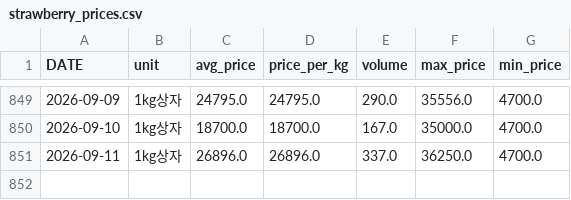
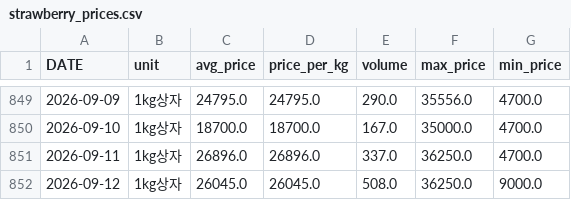
Before and after one commit to greftukim/gref_ai, a CSV file: data/strawberry_prices.csv, drawn as a sheet; only a part is shown, gaps mark what is left out; the diff names each change by its address in the sheet, - before the commit and + after, or states it on an @@ line.

```diff
--- a/data/strawberry_prices.csv
+++ b/data/strawberry_prices.csv
+row 852: 2026-09-12 | 1kg상자 | 26045.0 | 26045.0 | 508.0 | 36250.0 | 9000.0
```
Also changed, not shown: data/cucumber_prices.csv, data/paprika_prices.csv, 3 other files.
